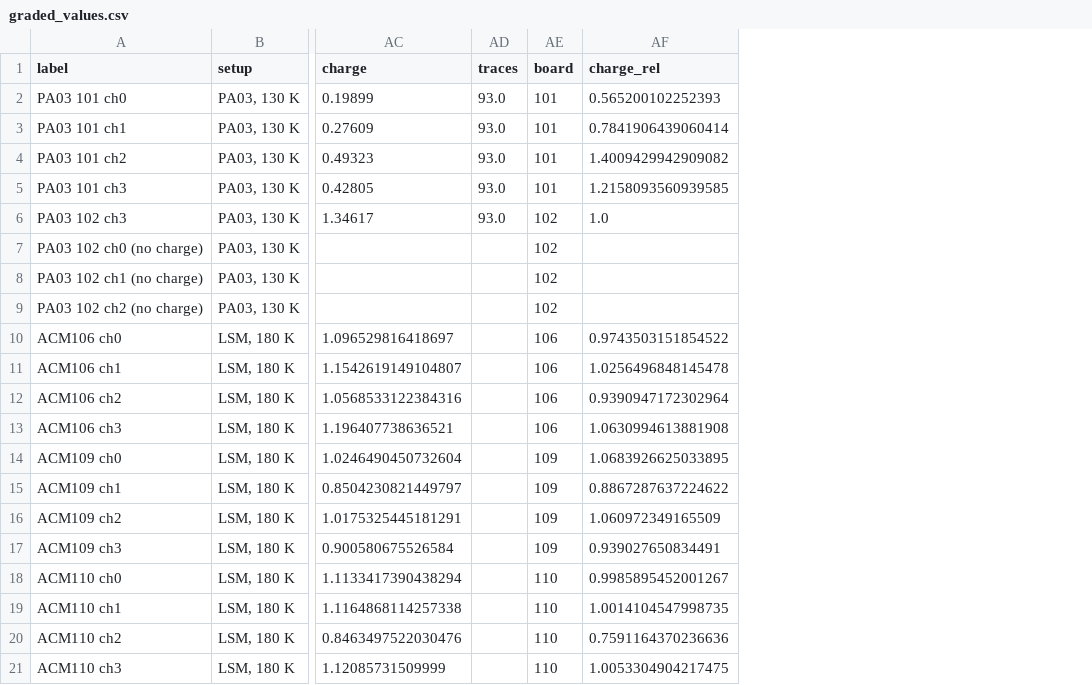
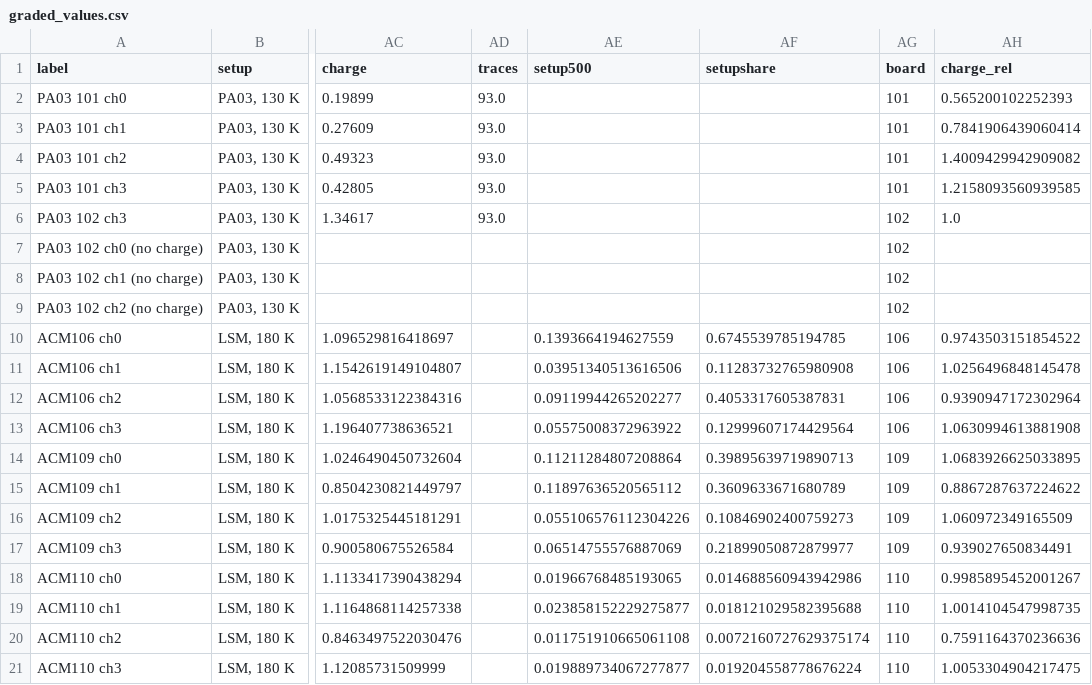
Before and after one commit to Dylan-Rosenmerkel/ccd_opt_ml, a CSV file: docs/overleaf_channel_scorecard_2026-11-16/tables/graded_values.csv, drawn as a sheet; only a part is shown, gaps mark what is left out; the diff names each change by its address in the sheet, - before the commit and + after, or states it on an @@ line.

```diff
--- a/docs/overleaf_channel_scorecard_2026-11-16/tables/graded_values.csv
+++ b/docs/overleaf_channel_scorecard_2026-11-16/tables/graded_values.csv
+column AE (setup500), rows 10-21: 0.1393664194627559 | 0.03951340513616506 | 0.09119944265202277 | 0.05575008372963922 | 0.11211284807208864 | 0.11897636520565112 | 0.055106576112304226 | 0.06514755576887069 | 0.01966768485193065 | 0.023858152229275877 | 0.011751910665061108 | 0.019889734067277877
+column AF (setupshare), rows 10-21: 0.6745539785194785 | 0.11283732765980908 | 0.4053317605387831 | 0.12999607174429564 | 0.39895639719890713 | 0.3609633671680789 | 0.10846902400759273 | 0.21899050872879977 | 0.014688560943942986 | 0.018121029582395688 | 0.0072160727629375174 | 0.019204558778676224
```
Also changed, not shown: 14 other files.
